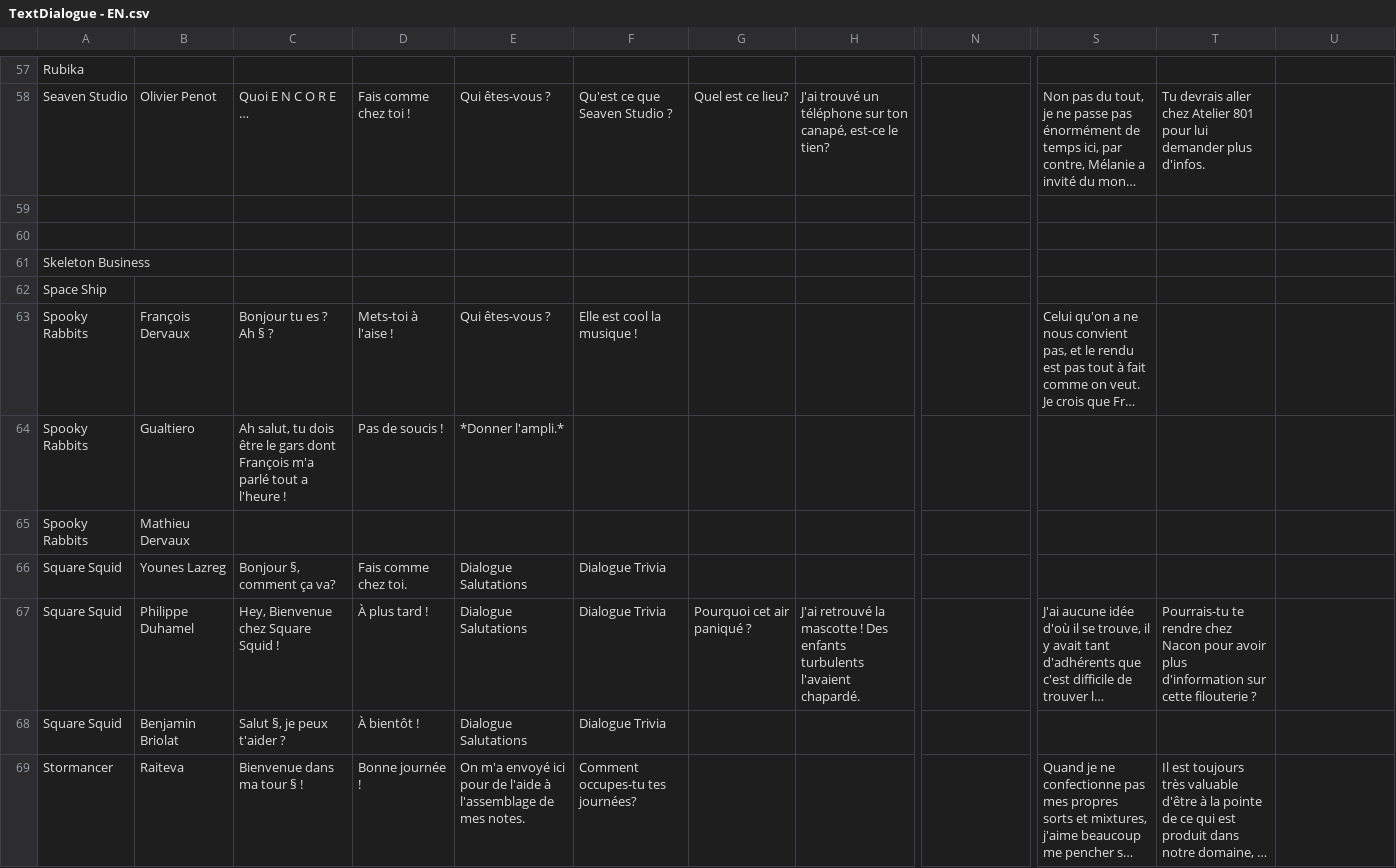
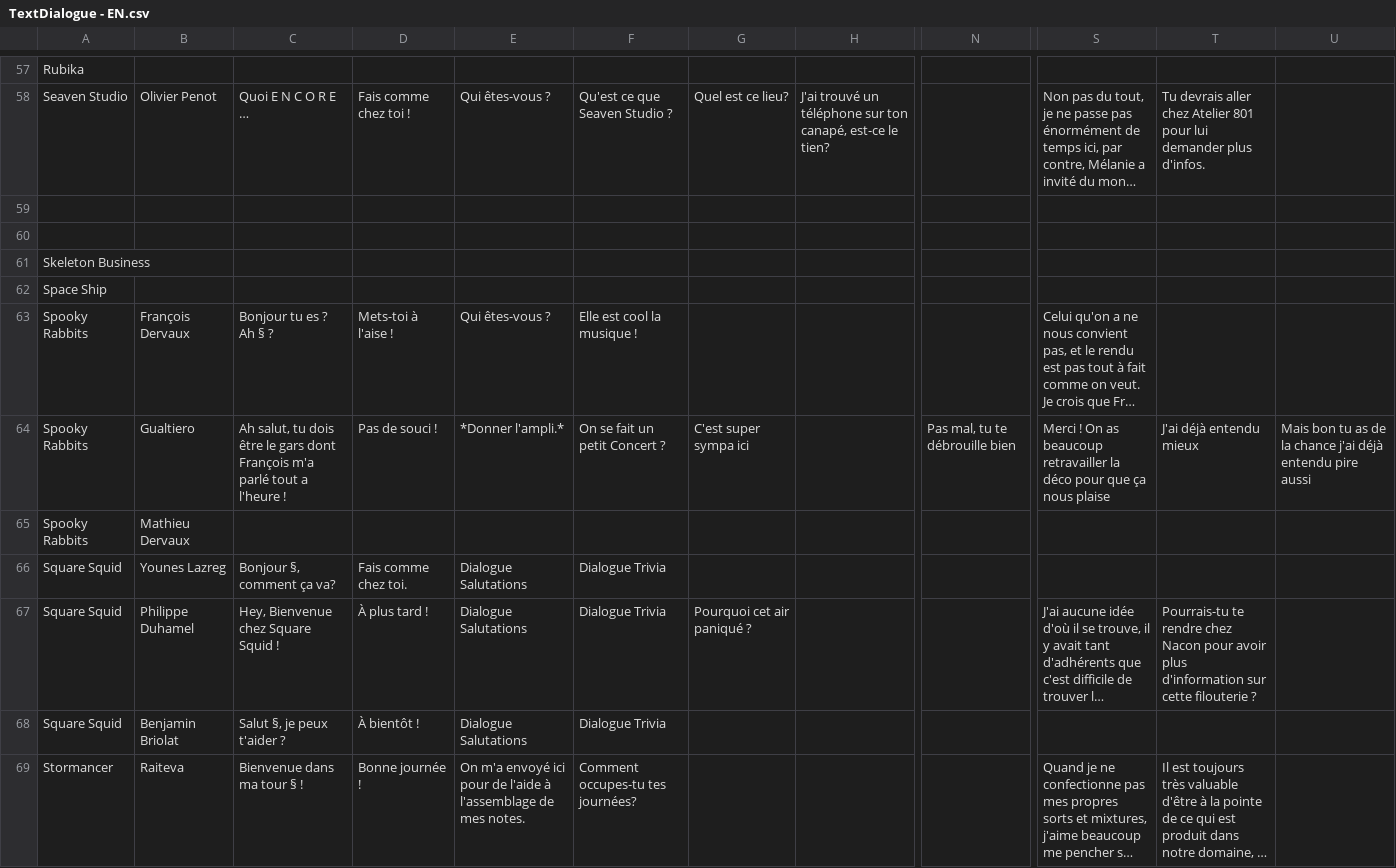
Before and after one commit to SophieMaleval/Projet_Game-IN, a CSV file: Projet_GAMEIN/Assets/Textes/TextDialogue - EN.csv, drawn as a sheet; only a part is shown, gaps mark what is left out; long unchanged cells end in …; the diff covers the shown part only; the diff names each change by its address in the sheet, - before the commit and + after, or states it on an @@ line.

```diff
--- a/Projet_GAMEIN/Assets/Textes/TextDialogue - EN.csv
+++ b/Projet_GAMEIN/Assets/Textes/TextDialogue - EN.csv
-D64: Pas de soucis !
+D64: Pas de souci !
-F64: (empty)
+F64: On se fait un petit Concert ?
-G64: (empty)
+G64: C'est super sympa ici
-N64: (empty)
+N64: Pas mal, tu te débrouille bien
-S64: (empty)
+S64: Merci ! On as beaucoup retravailler la déco pour que ça nous plaise
-T64: (empty)
+T64: J'ai déjà entendu mieux
-U64: (empty)
+U64: Mais bon tu as de la chance j'ai déjà entendu pire aussi
-H67: J'ai retrouvé la mascotte ! Des enfants turbulents l'avaient chapardé.
+H67: (empty)
```
Also changed, not shown: 2 added rows, 2 removed rows and 4 edited cells elsewhere in this file, Projet_GAMEIN/Assets/Textes/TextDialogue - FR.csv, 1 other file.
